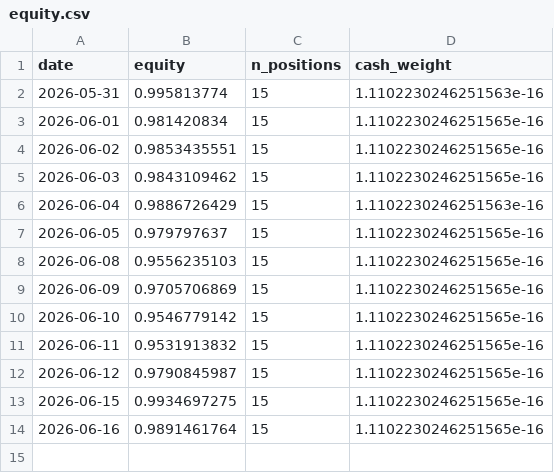
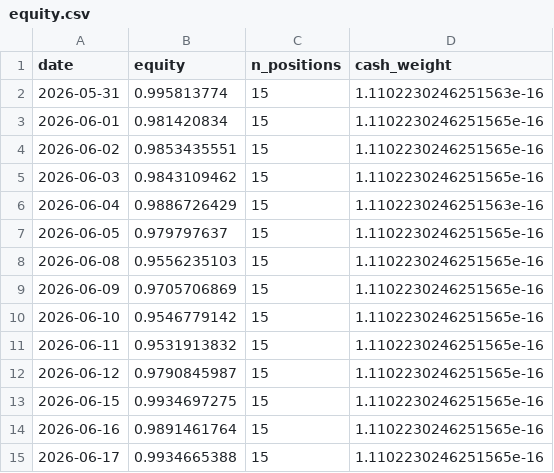
Before and after one commit to zeevandeep/trading-dashboard, a CSV file: data/paper/smallcap_momentum_v2/equity.csv, drawn as a sheet.

```diff
--- a/data/paper/smallcap_momentum_v2/equity.csv
+++ b/data/paper/smallcap_momentum_v2/equity.csv
@@ -14 +14,2 @@ date,equity,n_positions,cash_weight
 2026-06-16,0.9891461764,15,1.1102230246251565e-16
+2026-06-17,0.9934665388,15,1.1102230246251565e-16
```
Also changed, not shown: data/paper/value_quality_v1/equity.csv, 1 other file.
